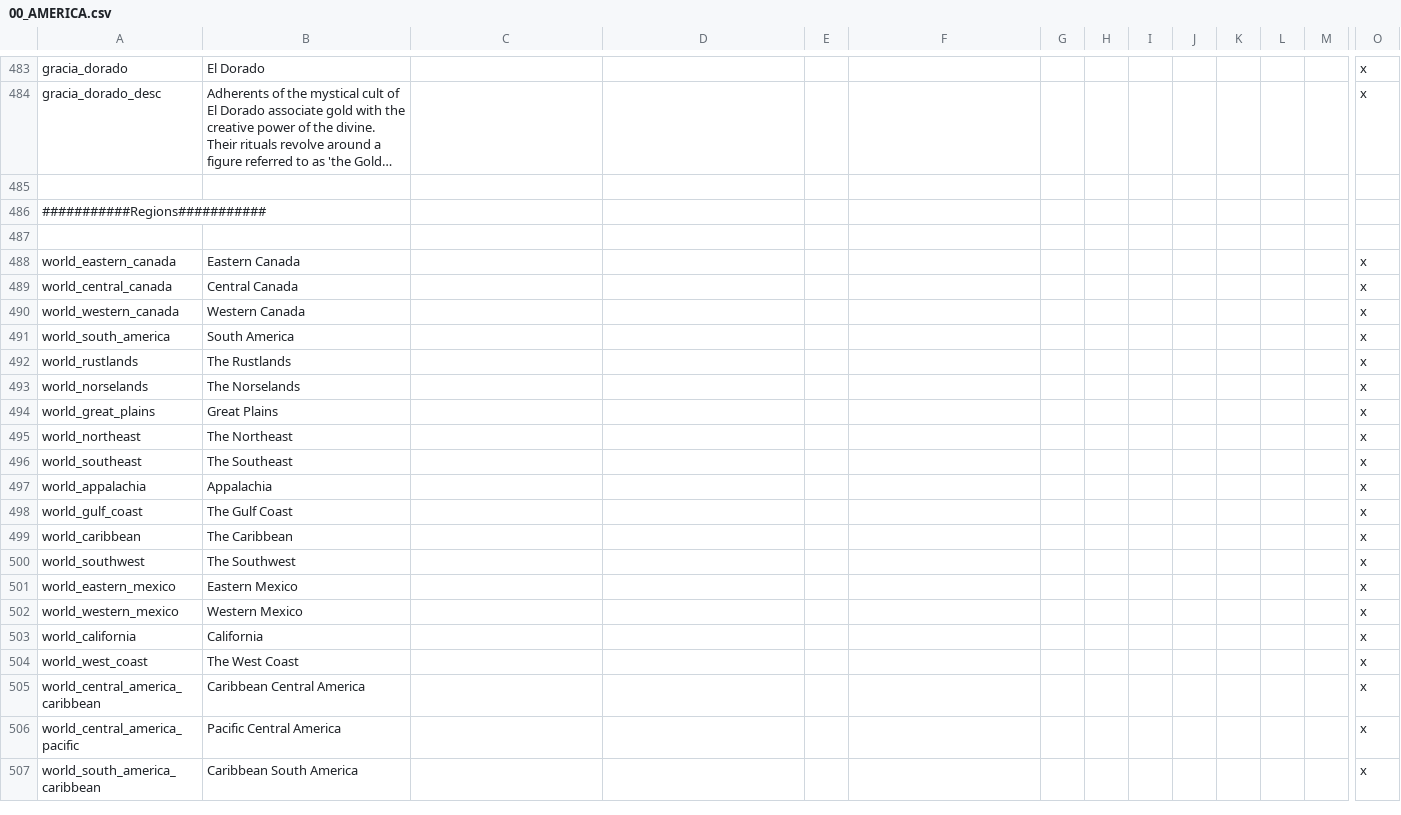
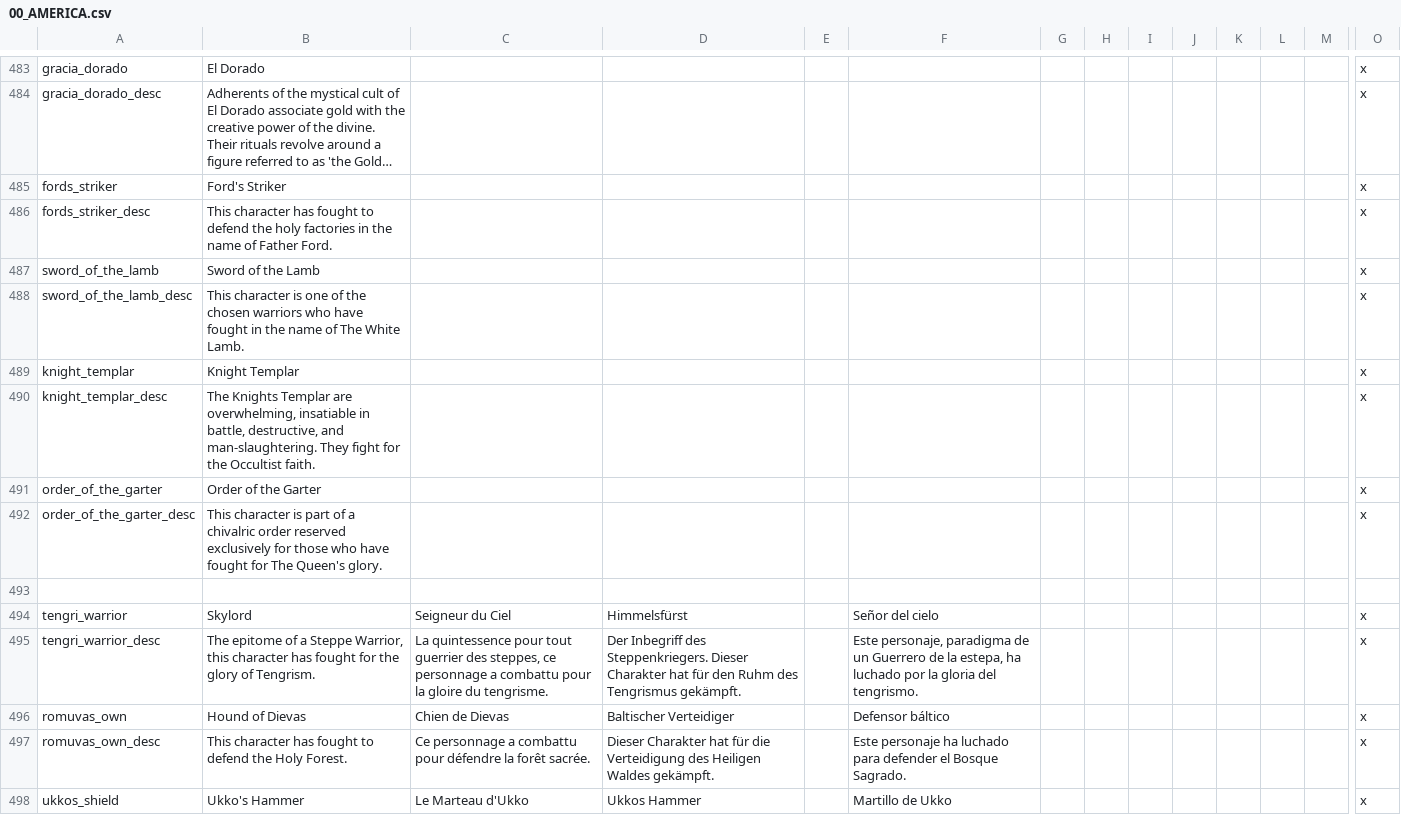
Before and after one commit to Ofaloaf/postapoc, a CSV file: After the End Fan Fork/localisation/00_AMERICA.csv, drawn as a sheet; only a part is shown, gaps mark what is left out; the shorter side is filled out with more unchanged rows; long unchanged cells end in …; rows hold the shown columns only; the diff covers the shown part only; the diff names each change by its address in the sheet, - before the commit and + after, or states it on an @@ line.

Commit message:
basic implementation of new crusader traits
Began adding four new traits for reformed pagan crusaders:
*Ford's Striker (Rust Cultist)
*Sword of the Lamb (Revelationist)
*Knight Templar (Occultist)
*Order of the Garter (Thelema)

Added the actual code for the traits, names/descriptions for each of them, and placeholder images. (will implement actual images once Simple Keks is done with them)
I have not yet edited the crusade events so players can actually get these new traits, because it's nearly 2 AM over here and I know I'll probably break something.

```diff
--- a/After the End Fan Fork/localisation/00_AMERICA.csv
+++ b/After the End Fan Fork/localisation/00_AMERICA.csv
+row 485: fords_striker | Ford's Striker |  |  |  |  |  |  |  |  |  |  |  | x
+row 486: fords_striker_desc | This character has fought to defend the holy factories in the name of Father Ford. |  |  |  |  |  |  |  |  |  |  |  | x
+row 487: sword_of_the_lamb | Sword of the Lamb |  |  |  |  |  |  |  |  |  |  |  | x
+row 488: sword_of_the_lamb_desc | This character is one of the chosen warriors who have fought in the name of The White Lamb. |  |  |  |  |  |  |  |  |  |  |  | x
+row 489: knight_templar | Knight Templar |  |  |  |  |  |  |  |  |  |  |  | x
+row 490: knight_templar_desc | The Knights Templar are overwhelming, insatiable in battle, destructive, and man-slaughtering. They fight for the Occultist faith. |  |  |  |  |  |  |  |  |  |  |  | x
+row 491: order_of_the_garter | Order of the Garter |  |  |  |  |  |  |  |  |  |  |  | x
+row 492: order_of_the_garter_desc | This character is part of a chivalric order reserved exclusively for those who have fought for The Queen's glory. |  |  |  |  |  |  |  |  |  |  |  | x
+row 493: (empty)
+row 494: tengri_warrior | Skylord | Seigneur du Ciel | Himmelsfürst |  | Señor del cielo |  |  |  |  |  |  |  | x
+row 495: tengri_warrior_desc | The epitome of a Steppe Warrior, this character has fought for the glory of Tengrism. | La quintessence pour tout guerrier des steppes, ce personnage a combattu pour la gloire du tengrisme. | Der Inbegriff des Steppenkriegers. Dieser Charakter hat für den Ruhm des Tengrismus gekämpft. |  | Este personaje, paradigma de un Guerrero de la estepa, ha luchado por la gloria del tengrismo. |  |  |  |  |  |  |  | x
+row 496: romuvas_own | Hound of Dievas | Chien de Dievas | Baltischer Verteidiger |  | Defensor báltico |  |  |  |  |  |  |  | x
+row 497: romuvas_own_desc | This character has fought to defend the Holy Forest. | Ce personnage a combattu pour défendre la forêt sacrée. | Dieser Charakter hat für die Verteidigung des Heiligen Waldes gekämpft. |  | Este personaje ha luchado para defender el Bosque Sagrado. |  |  |  |  |  |  |  | x
+row 498: ukkos_shield | Ukko's Hammer | Le Marteau d'Ukko | Ukkos Hammer |  | Martillo de Ukko |  |  |  |  |  |  |  | x
```
Also changed, not shown: 13 added rows elsewhere in this file, 10 other files.
